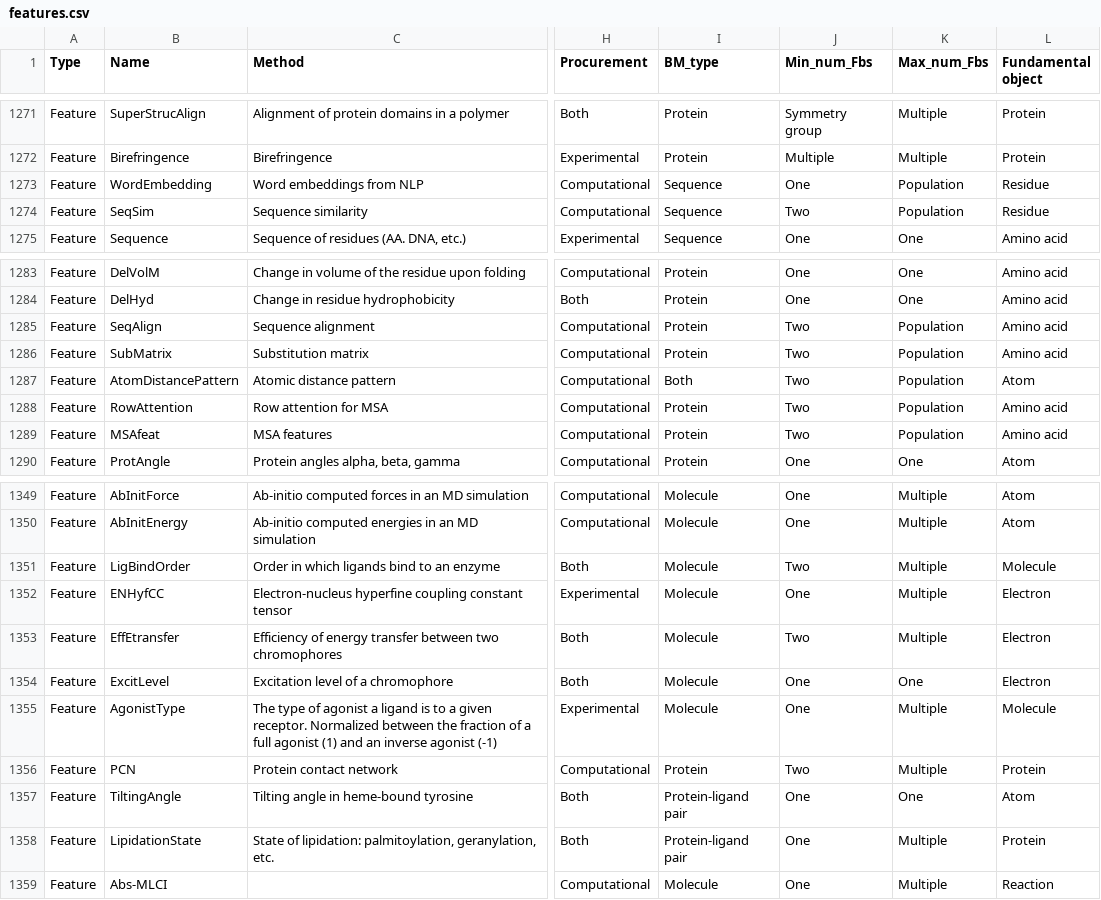
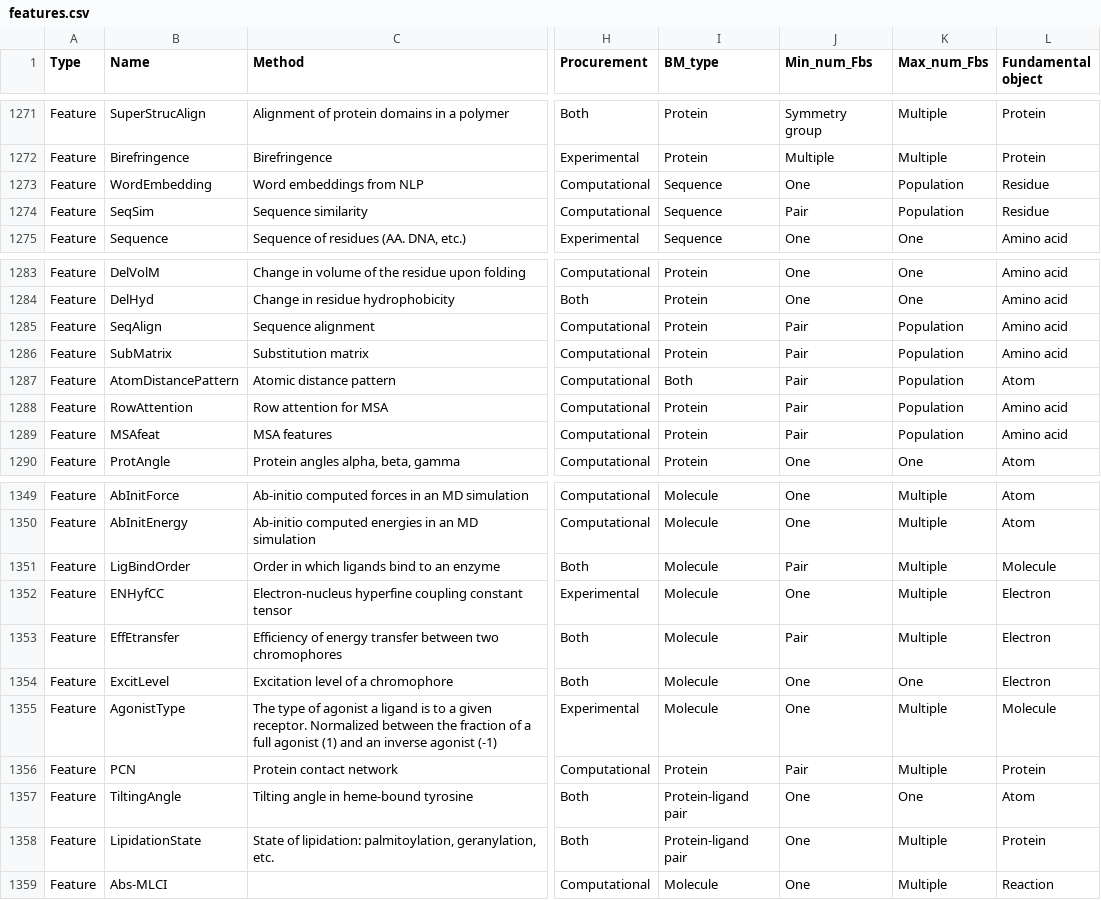
Before and after one commit to picodase/PREFMoDeL, a CSV file: feature_database/features.csv, drawn as a sheet; only a part is shown, gaps mark what is left out; the diff names each change by its address in the sheet, - before the commit and + after, or states it on an @@ line.

Commit message:
Change 'two' to 'pair'

```diff
--- a/feature_database/features.csv
+++ b/feature_database/features.csv
-J1274 (Min_num_Fbs): Two
+J1274 (Min_num_Fbs): Pair
-J1285:J1289 (Min_num_Fbs): Two
+J1285:J1289 (Min_num_Fbs): Pair
-J1351 (Min_num_Fbs): Two
+J1351 (Min_num_Fbs): Pair
-J1353 (Min_num_Fbs): Two
+J1353 (Min_num_Fbs): Pair
-J1356 (Min_num_Fbs): Two
+J1356 (Min_num_Fbs): Pair
```
